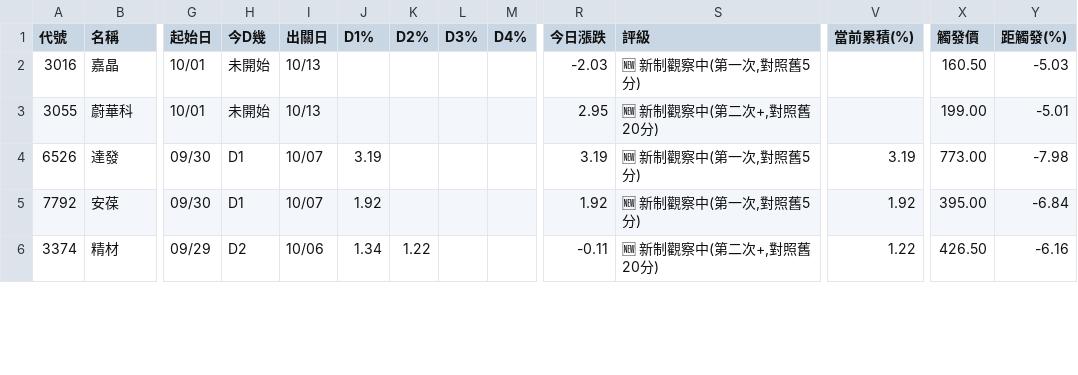
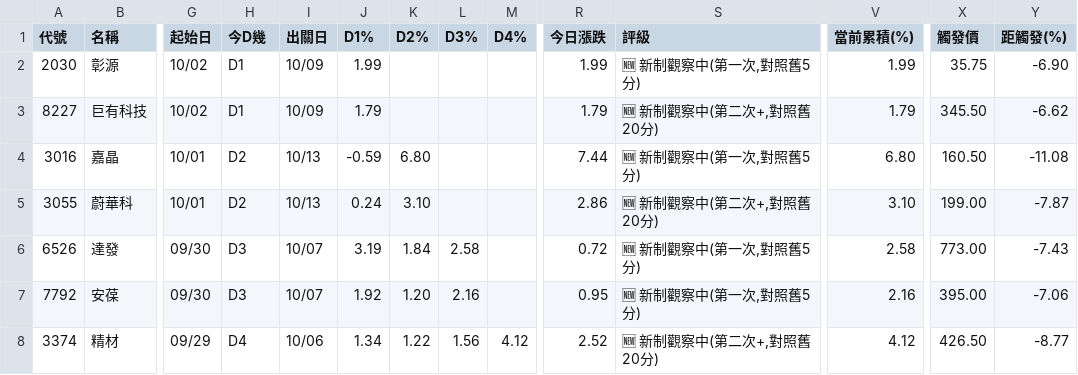
Before and after one commit to KevinYang515/disposal-signals, a CSV file: data/signals.csv, drawn as a sheet; only a part is shown, gaps mark what is left out; addresses are those after the commit; rows hold the shown columns only; the diff covers the shown part only; the diff names each change by its address in the sheet, - before the commit and + after, or states it on an @@ line.

```diff
--- a/data/signals.csv
+++ b/data/signals.csv
+row 2: 2030 | 彰源 | 10/02 | D1 | 10/09 | 1.99 |  |  |  | 1.99 | 🆕 新制觀察中(第一次,對照舊5分) | 1.99 | 35.75 | -6.90
+row 3: 8227 | 巨有科技 | 10/02 | D1 | 10/09 | 1.79 |  |  |  | 1.79 | 🆕 新制觀察中(第二次+,對照舊20分) | 1.79 | 345.50 | -6.62
-H4:H5 (今D幾): 未開始
+H4:H5 (今D幾): D2
-J4 (D1%): (empty)
+J4 (D1%): -0.59
-K4 (D2%): (empty)
+K4 (D2%): 6.80
-R4 (今日漲跌): -2.03
+R4 (今日漲跌): 7.44
-V4 (當前累積(%)): (empty)
+V4 (當前累積(%)): 6.80
-Y4 (距觸發(%)): -5.03
+Y4 (距觸發(%)): -11.08
-J5 (D1%): (empty)
+J5 (D1%): 0.24
-K5 (D2%): (empty)
+K5 (D2%): 3.10
-R5 (今日漲跌): 2.95
+R5 (今日漲跌): 2.86
-V5 (當前累積(%)): (empty)
+V5 (當前累積(%)): 3.10
-Y5 (距觸發(%)): -5.01
+Y5 (距觸發(%)): -7.87
-H6:H7 (今D幾): D1
+H6:H7 (今D幾): D3
-K6 (D2%): (empty)
+K6 (D2%): 1.84
-L6 (D3%): (empty)
+L6 (D3%): 2.58
-R6 (今日漲跌): 3.19
+R6 (今日漲跌): 0.72
-V6 (當前累積(%)): 3.19
+V6 (當前累積(%)): 2.58
-Y6 (距觸發(%)): -7.98
+Y6 (距觸發(%)): -7.43
-K7 (D2%): (empty)
+K7 (D2%): 1.20
-L7 (D3%): (empty)
+L7 (D3%): 2.16
-R7 (今日漲跌): 1.92
+R7 (今日漲跌): 0.95
-V7 (當前累積(%)): 1.92
+V7 (當前累積(%)): 2.16
-Y7 (距觸發(%)): -6.84
+Y7 (距觸發(%)): -7.06
-H8 (今D幾): D2
+H8 (今D幾): D4
-L8 (D3%): (empty)
+L8 (D3%): 1.56
-M8 (D4%): (empty)
+M8 (D4%): 4.12
-R8 (今日漲跌): -0.11
+R8 (今日漲跌): 2.52
-V8 (當前累積(%)): 1.22
+V8 (當前累積(%)): 4.12
-Y8 (距觸發(%)): -6.16
+Y8 (距觸發(%)): -8.77
```
Also changed, not shown: 1 removed row and 43 edited cells elsewhere in this file, data/attention_watchlist.csv, data/newregime_history.csv, 2 other files.
